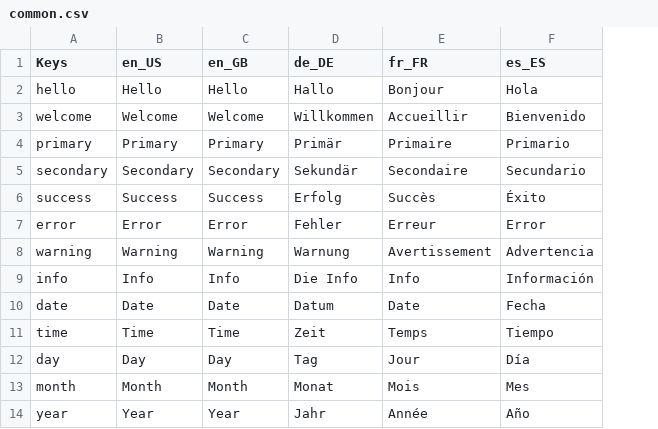
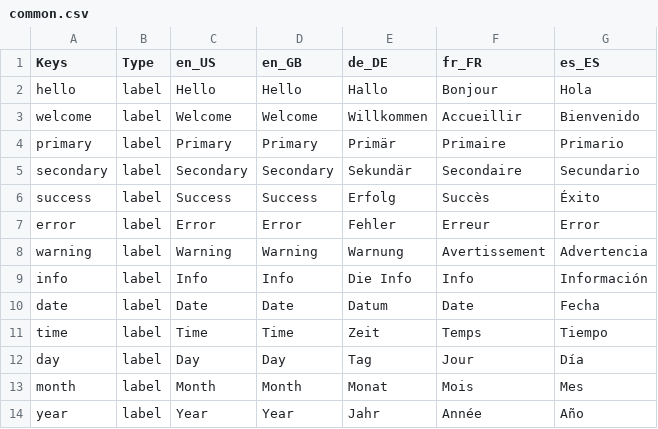
Before and after one commit to Sourav-98/react-mui-styleguide, a CSV file: i18ngen/assets/AC/common.csv, drawn as a sheet; only a part is shown; the diff names each change by its address in the sheet, - before the commit and + after, or states it on an @@ line.

```diff
--- a/i18ngen/assets/AC/common.csv
+++ b/i18ngen/assets/AC/common.csv
+column B (Type), rows 2-14: all label
```
Also changed, not shown: i18ngen/assets/AC/errorToast.csv, i18ngen/assets/AC/formik.csv, 55 other files.
